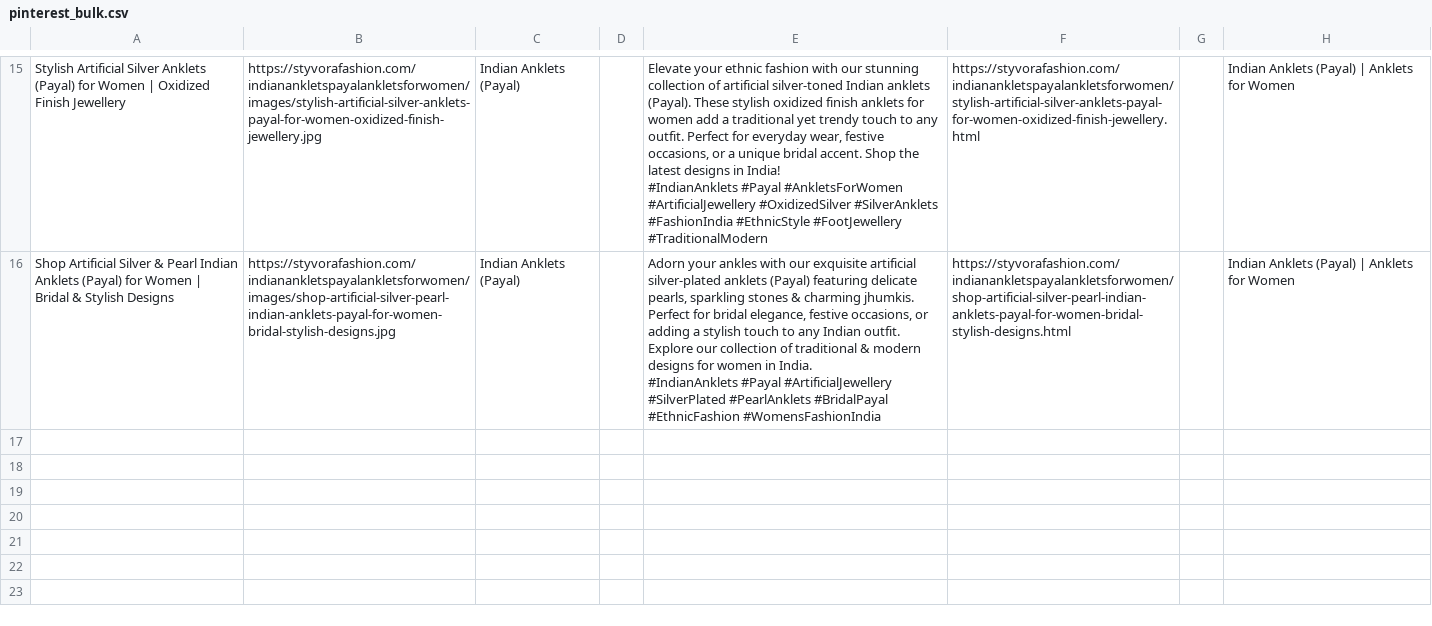
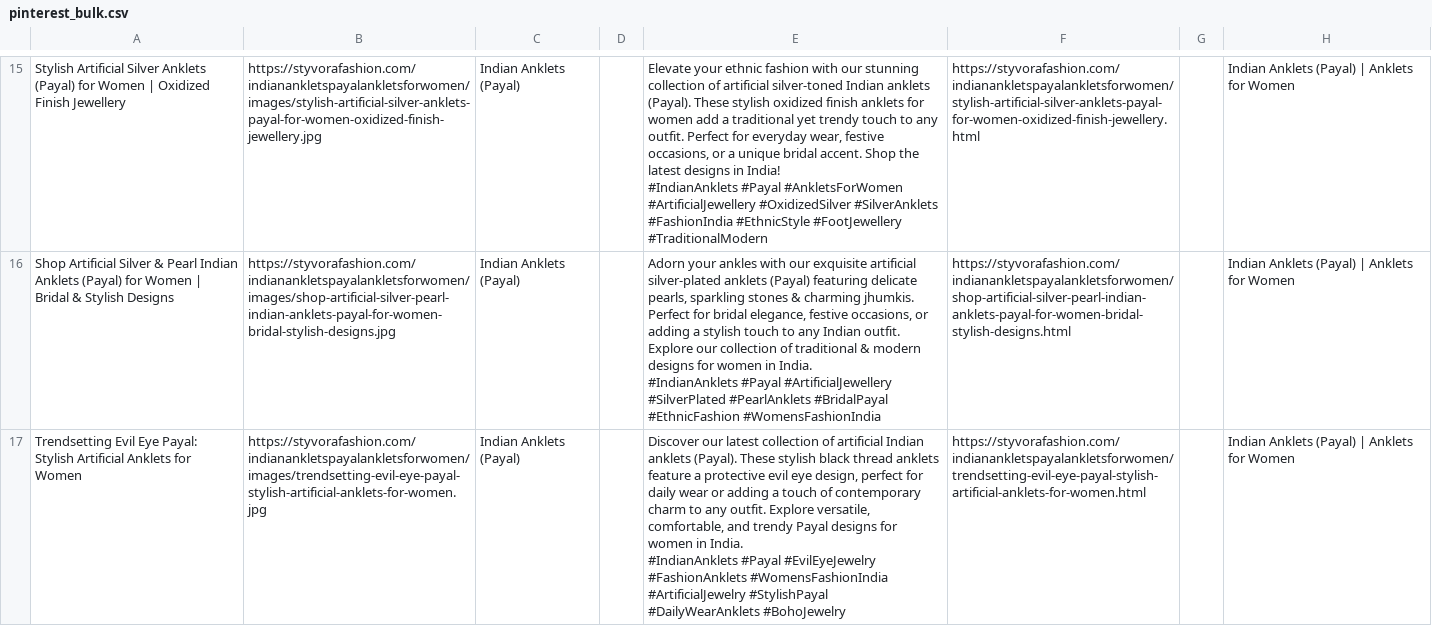
Before and after one commit to deepkoley156/styvorafashion-website, a CSV file: pinterest_bulk.csv, drawn as a sheet; only a part is shown, gaps mark what is left out; ↵ is a line break in a cell; the diff names each change by its address in the sheet, - before the commit and + after, or states it on an @@ line.

Commit message:
Append product to Pinterest Bulk CSV

```diff
--- a/pinterest_bulk.csv
+++ b/pinterest_bulk.csv
+row 17: Trendsetting Evil Eye Payal: Stylish Artificial Anklets for Women | https://styvorafashion.com/indianankletspayalankletsforwomen/images/trendsetting-evil-eye-payal-stylish-artificial-anklets-for-women.jpg | Indian Anklets (Payal) |  | Discover our latest collection of artificial Indian anklets (Payal). These stylish black thread anklets feature a protective evil eye design, perfect for daily wear or adding a touch of contemporary charm to any outfit. Explore versatile, comfortable, and trendy Payal designs for women in India. ↵ #IndianAnklets #Payal #EvilEyeJewelry #FashionAnklets #WomensFashionIndia #ArtificialJewelry #StylishPayal #DailyWearAnklets #BohoJewelry | https://styvorafashion.com/indianankletspayalankletsforwomen/trendsetting-evil-eye-payal-stylish-artificial-anklets-for-women.html |  | Indian Anklets (Payal) | Anklets for Women
```
